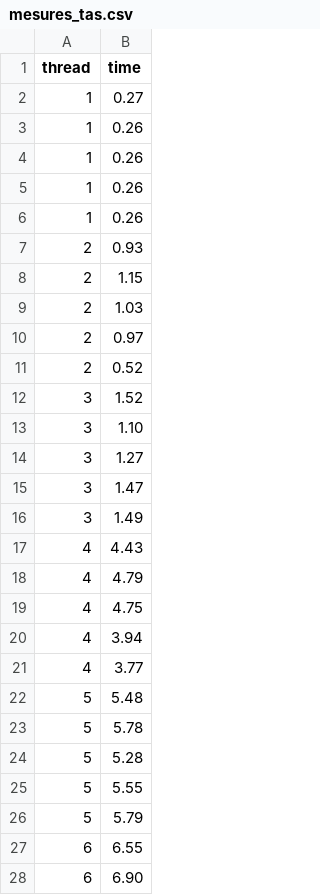
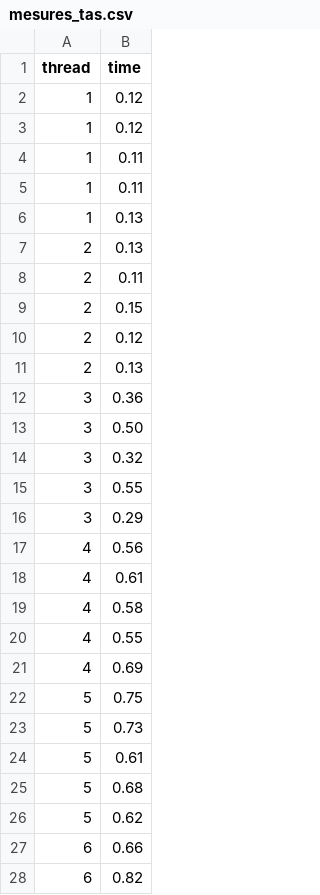
Before and after one commit to maximevolders/Syst-info-P1, a CSV file: Mesures/mesures_tas.csv, drawn as a sheet; only a part is shown; the diff covers the shown part only.

```diff
--- a/Mesures/mesures_tas.csv
+++ b/Mesures/mesures_tas.csv
@@ -1,28 +1,28 @@
 thread,time
-1,0.27
-1,0.26
-1,0.26
-1,0.26
-1,0.26
-2,0.93
-2,1.15
-2,1.03
-2,0.97
-2,0.52
-3,1.52
-3,1.10
-3,1.27
-3,1.47
-3,1.49
-4,4.43
-4,4.79
-4,4.75
-4,3.94
-4,3.77
-5,5.48
-5,5.78
-5,5.28
-5,5.55
-5,5.79
-6,6.55
-6,6.90
+1,0.12
+1,0.12
+1,0.11
+1,0.11
+1,0.13
+2,0.13
+2,0.11
+2,0.15
+2,0.12
+2,0.13
+3,0.36
+3,0.50
+3,0.32
+3,0.55
+3,0.29
+4,0.56
+4,0.61
+4,0.58
+4,0.55
+4,0.69
+5,0.75
+5,0.73
+5,0.61
+5,0.68
+5,0.62
+6,0.66
+6,0.82
```
Also changed, not shown: 13 edited cells elsewhere in this file, Mesures/mesures_tatas.csv, Tout/mesures_tas.csv, 57 other files.
